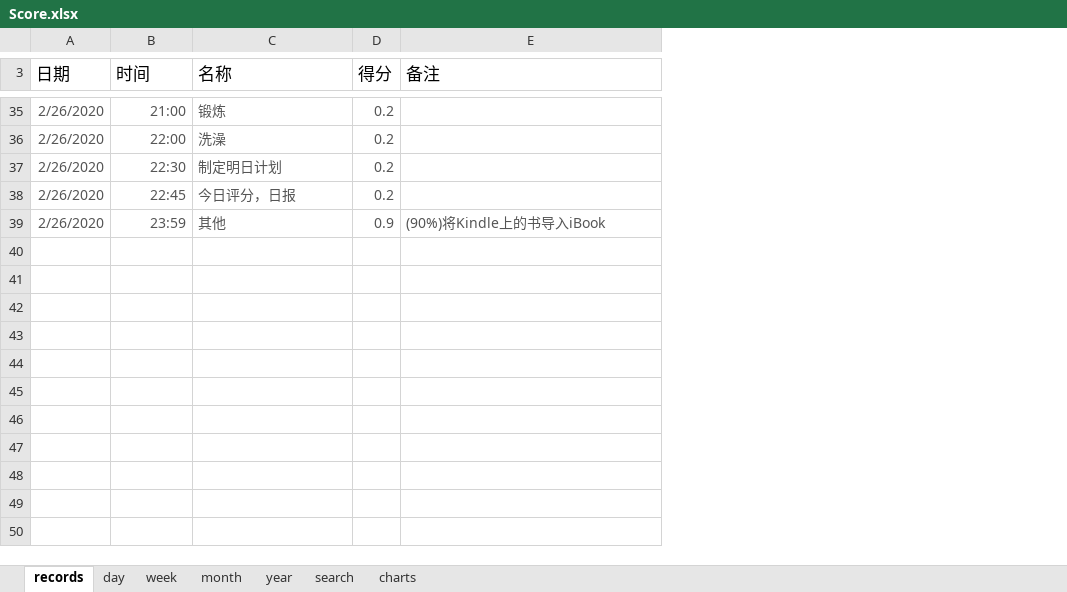
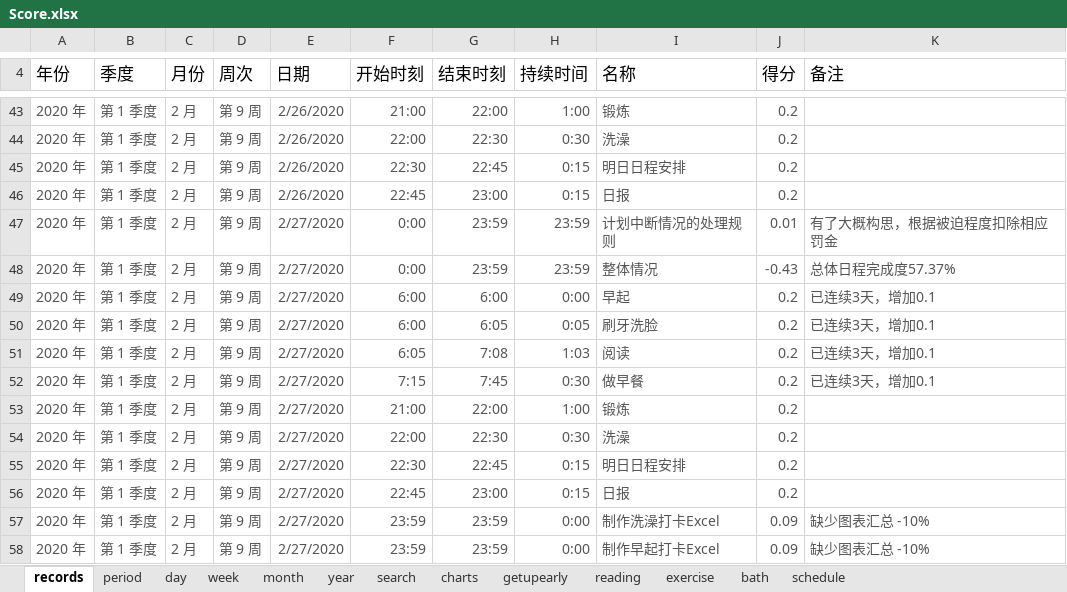
Before and after one commit to Gzhennaxia/Gzhennaxia.github.io, an Excel workbook: source/excel/Score.xlsx, sheet records, drawn as a sheet; only a part is shown, gaps mark what is left out; values as stored, in another font and other column widths than the file's, no borders; table styles not drawn; removed rows and columns are numbered as before the commit, all else as after; the diff covers the shown part only; the diff names each change by its address in the sheet, - before the commit and + after, or states it on an @@ line.

```diff
--- a/source/excel/Score.xlsx (sheet records)
+++ b/source/excel/Score.xlsx (sheet records)
+sheet tab: period
+sheet tab: getupearly
+sheet tab: reading
+sheet tab: exercise
+sheet tab: bath
+sheet tab: schedule
+column A (年份), rows 43-46: all 2020 年
+column B (季度), rows 43-46: all 第 1 季度
+column C (月份), rows 43-46: all 2 月
+column D (周次), rows 43-46: all 第 9 周
+column G (结束时刻), rows 43-46: 22:00 | 22:30 | 22:45 | 23:00
+column H (持续时间), rows 43-46: 1:00 | 0:30 | 0:15 | 0:15
-F4: 时间
+F4: 开始时刻
-I45 (名称): 制定明日计划
+I45 (名称): 明日日程安排
-I46 (名称): 今日评分，日报
+I46 (名称): 日报
-row 39: 2/26/2020 | 23:59 | 其他 | 0.9 | (90%)将Kindle上的书导入iBook
+row 47: 2020 年 | 第 1 季度 | 2 月 | 第 9 周 | 2/27/2020 | 0:00 | 23:59 | 23:59 | 计划中断情况的处理规则 | 0.01 | 有了大概构思，根据被迫程度扣除相应罚金
+row 48: 2020 年 | 第 1 季度 | 2 月 | 第 9 周 | 2/27/2020 | 0:00 | 23:59 | 23:59 | 整体情况 | -0.43 | 总体日程完成度57.37%
+row 49: 2020 年 | 第 1 季度 | 2 月 | 第 9 周 | 2/27/2020 | 6:00 | 6:00 | 0:00 | 早起 | 0.2 | 已连续3天，增加0.1
+row 50: 2020 年 | 第 1 季度 | 2 月 | 第 9 周 | 2/27/2020 | 6:00 | 6:05 | 0:05 | 刷牙洗脸 | 0.2 | 已连续3天，增加0.1
+row 51: 2020 年 | 第 1 季度 | 2 月 | 第 9 周 | 2/27/2020 | 6:05 | 7:08 | 1:03 | 阅读 | 0.2 | 已连续3天，增加0.1
+row 52: 2020 年 | 第 1 季度 | 2 月 | 第 9 周 | 2/27/2020 | 7:15 | 7:45 | 0:30 | 做早餐 | 0.2 | 已连续3天，增加0.1
+row 53: 2020 年 | 第 1 季度 | 2 月 | 第 9 周 | 2/27/2020 | 21:00 | 22:00 | 1:00 | 锻炼 | 0.2
+row 54: 2020 年 | 第 1 季度 | 2 月 | 第 9 周 | 2/27/2020 | 22:00 | 22:30 | 0:30 | 洗澡 | 0.2
+row 55: 2020 年 | 第 1 季度 | 2 月 | 第 9 周 | 2/27/2020 | 22:30 | 22:45 | 0:15 | 明日日程安排 | 0.2
+row 56: 2020 年 | 第 1 季度 | 2 月 | 第 9 周 | 2/27/2020 | 22:45 | 23:00 | 0:15 | 日报 | 0.2
+row 57: 2020 年 | 第 1 季度 | 2 月 | 第 9 周 | 2/27/2020 | 23:59 | 23:59 | 0:00 | 制作洗澡打卡Excel | 0.09 | 缺少图表汇总 -10%
+row 58: 2020 年 | 第 1 季度 | 2 月 | 第 9 周 | 2/27/2020 | 23:59 | 23:59 | 0:00 | 制作早起打卡Excel | 0.09 | 缺少图表汇总 -10%
```
Also changed, not shown: 12 added rows, 4 removed rows, 1 moved row and 6 edited cells elsewhere in this sheet, sheet day, sheet search, formulas that keep their value, charts or pictures, 1 other file.
